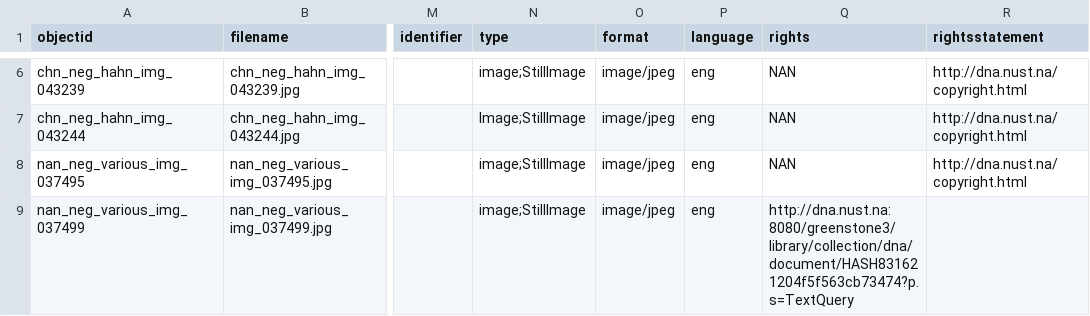
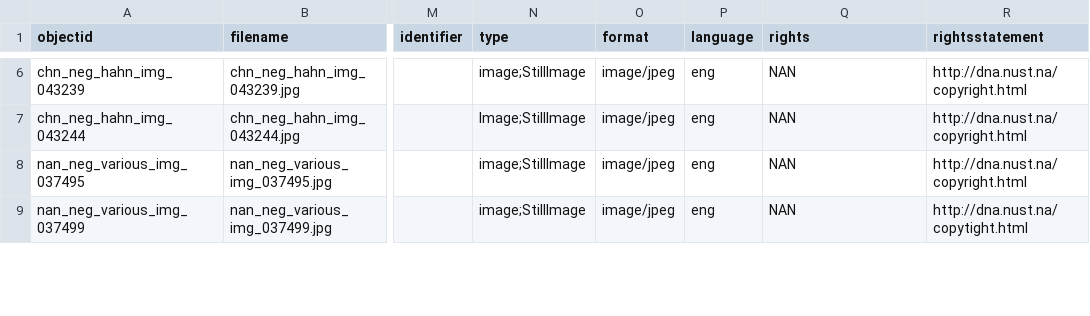
Before and after one commit to nustlib/heritage_week, a CSV file: _data/heritageweek.csv, drawn as a sheet; only a part is shown, gaps mark what is left out; the diff covers the shown part only; the diff names each change by its address in the sheet, - before the commit and + after, or states it on an @@ line.

Commit message:
Update heritageweek.csv

```diff
--- a/_data/heritageweek.csv
+++ b/_data/heritageweek.csv
-Q9 (rights): http://dna.nust.na:8080/greenstone3/library/collection/dna/document/HASH831621204f5f563cb73474?p.s=TextQuery
+Q9 (rights): NAN
-R9 (rightsstatement): (empty)
+R9 (rightsstatement): http://dna.nust.na/copytight.html
```
Also changed, not shown: 10 edited cells elsewhere in this file.
